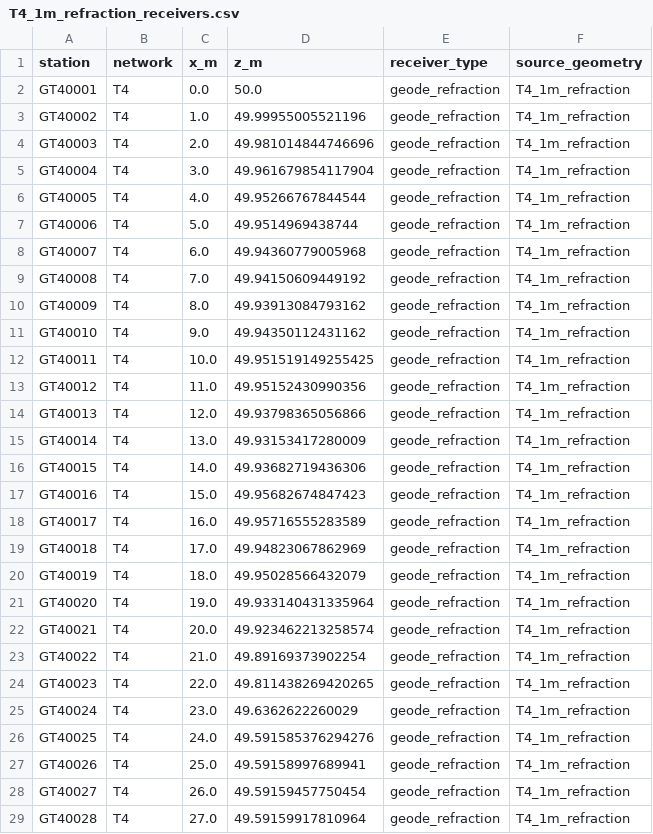
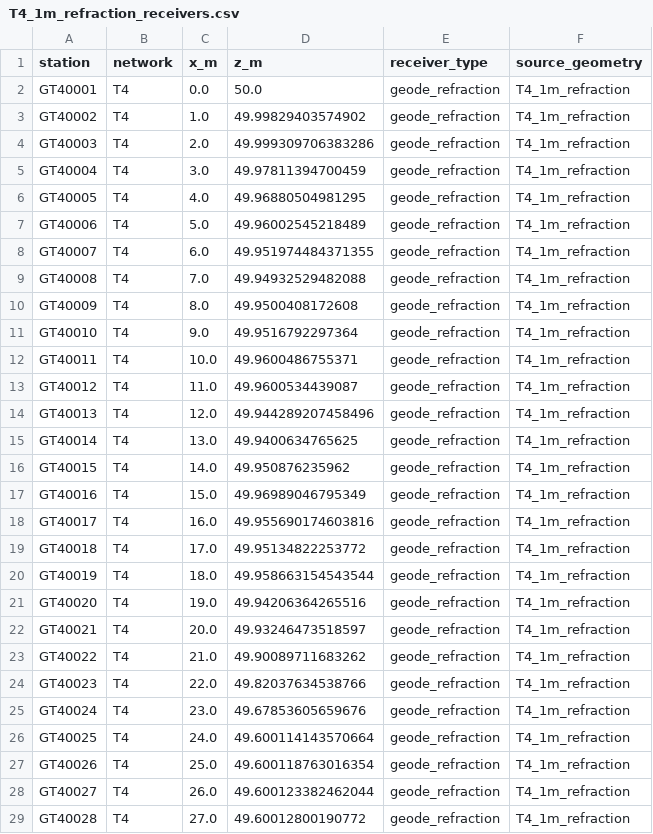
Before and after one commit to USF-Seismology/karstgeo, a CSV file: 03_realmodel/specfem_field_survey_generator_v1/inputs/receiver_components/T4_1m_refraction_receivers.csv, drawn as a sheet; only a part is shown; the diff covers the shown part only.

```diff
--- a/03_realmodel/specfem_field_survey_generator_v1/inputs/receiver_components/T4_1m_refraction_receivers.csv
+++ b/03_realmodel/specfem_field_survey_generator_v1/inputs/receiver_components/T4_1m_refraction_receivers.csv
@@ -2,28 +2,28 @@ station,network,x_m,z_m,receiver_type,source_geometry
 GT40001,T4,0.0,50.0,geode_refraction,T4_1m_refraction
-GT40002,T4,1.0,49.99955005521196,geode_refraction,T4_1m_refraction
-GT40003,T4,2.0,49.981014844746696,geode_refraction,T4_1m_refraction
-GT40004,T4,3.0,49.961679854117904,geode_refraction,T4_1m_refraction
-GT40005,T4,4.0,49.95266767844544,geode_refraction,T4_1m_refraction
-GT40006,T4,5.0,49.9514969438744,geode_refraction,T4_1m_refraction
-GT40007,T4,6.0,49.94360779005968,geode_refraction,T4_1m_refraction
-GT40008,T4,7.0,49.94150609449192,geode_refraction,T4_1m_refraction
-GT40009,T4,8.0,49.93913084793162,geode_refraction,T4_1m_refraction
-GT40010,T4,9.0,49.94350112431162,geode_refraction,T4_1m_refraction
-GT40011,T4,10.0,49.951519149255425,geode_refraction,T4_1m_refraction
-GT40012,T4,11.0,49.95152430990356,geode_refraction,T4_1m_refraction
-GT40013,T4,12.0,49.93798365056866,geode_refraction,T4_1m_refraction
-GT40014,T4,13.0,49.93153417280009,geode_refraction,T4_1m_refraction
-GT40015,T4,14.0,49.93682719436306,geode_refraction,T4_1m_refraction
-GT40016,T4,15.0,49.95682674847423,geode_refraction,T4_1m_refraction
-GT40017,T4,16.0,49.95716555283589,geode_refraction,T4_1m_refraction
-GT40018,T4,17.0,49.94823067862969,geode_refraction,T4_1m_refraction
-GT40019,T4,18.0,49.95028566432079,geode_refraction,T4_1m_refraction
-GT40020,T4,19.0,49.933140431335964,geode_refraction,T4_1m_refraction
-GT40021,T4,20.0,49.923462213258574,geode_refraction,T4_1m_refraction
-GT40022,T4,21.0,49.89169373902254,geode_refraction,T4_1m_refraction
-GT40023,T4,22.0,49.811438269420265,geode_refraction,T4_1m_refraction
-GT40024,T4,23.0,49.6362622260029,geode_refraction,T4_1m_refraction
-GT40025,T4,24.0,49.591585376294276,geode_refraction,T4_1m_refraction
-GT40026,T4,25.0,49.59158997689941,geode_refraction,T4_1m_refraction
-GT40027,T4,26.0,49.59159457750454,geode_refraction,T4_1m_refraction
-GT40028,T4,27.0,49.59159917810964,geode_refraction,T4_1m_refraction
+GT40002,T4,1.0,49.99829403574902,geode_refraction,T4_1m_refraction
+GT40003,T4,2.0,49.999309706383286,geode_refraction,T4_1m_refraction
+GT40004,T4,3.0,49.97811394700459,geode_refraction,T4_1m_refraction
+GT40005,T4,4.0,49.96880504981295,geode_refraction,T4_1m_refraction
+GT40006,T4,5.0,49.96002545218489,geode_refraction,T4_1m_refraction
+GT40007,T4,6.0,49.951974484371355,geode_refraction,T4_1m_refraction
+GT40008,T4,7.0,49.94932529482088,geode_refraction,T4_1m_refraction
+GT40009,T4,8.0,49.9500408172608,geode_refraction,T4_1m_refraction
+GT40010,T4,9.0,49.9516792297364,geode_refraction,T4_1m_refraction
+GT40011,T4,10.0,49.9600486755371,geode_refraction,T4_1m_refraction
+GT40012,T4,11.0,49.9600534439087,geode_refraction,T4_1m_refraction
+GT40013,T4,12.0,49.944289207458496,geode_refraction,T4_1m_refraction
+GT40014,T4,13.0,49.9400634765625,geode_refraction,T4_1m_refraction
+GT40015,T4,14.0,49.950876235962,geode_refraction,T4_1m_refraction
+GT40016,T4,15.0,49.96989046795349,geode_refraction,T4_1m_refraction
+GT40017,T4,16.0,49.955690174603816,geode_refraction,T4_1m_refraction
+GT40018,T4,17.0,49.95134822253772,geode_refraction,T4_1m_refraction
+GT40019,T4,18.0,49.958663154543544,geode_refraction,T4_1m_refraction
+GT40020,T4,19.0,49.94206364265516,geode_refraction,T4_1m_refraction
+GT40021,T4,20.0,49.93246473518597,geode_refraction,T4_1m_refraction
+GT40022,T4,21.0,49.90089711683262,geode_refraction,T4_1m_refraction
+GT40023,T4,22.0,49.82037634538766,geode_refraction,T4_1m_refraction
+GT40024,T4,23.0,49.67853605659676,geode_refraction,T4_1m_refraction
+GT40025,T4,24.0,49.600114143570664,geode_refraction,T4_1m_refraction
+GT40026,T4,25.0,49.600118763016354,geode_refraction,T4_1m_refraction
+GT40027,T4,26.0,49.600123382462044,geode_refraction,T4_1m_refraction
+GT40028,T4,27.0,49.60012800190772,geode_refraction,T4_1m_refraction
```
Also changed, not shown: 44 edited cells elsewhere in this file, 03_realmodel/specfem_field_survey_generator_v1/inputs/receiver_components/T1_1m_refraction_receivers.csv, 03_realmodel/specfem_field_survey_generator_v1/inputs/receiver_components/T1_N1_geometry.csv, 26 other files.
